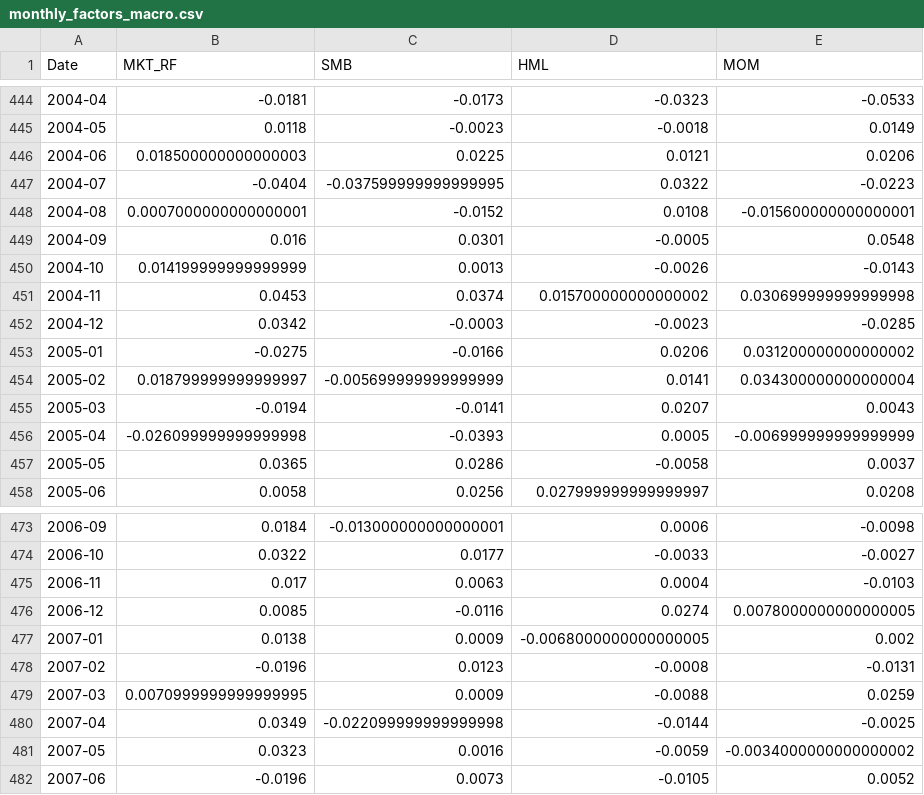
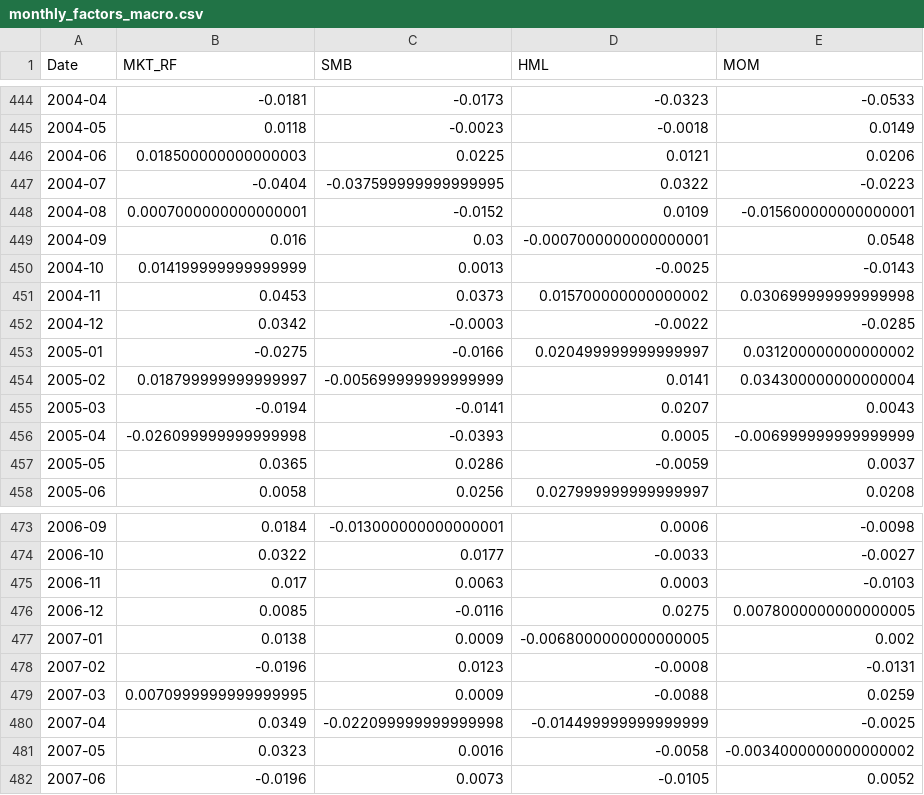
Before and after one commit to AkhileshBhambhani/Quant-Projects, a CSV file: Meucci Black Litterman/monthly_factors_macro.csv, drawn as a sheet; only a part is shown, gaps mark what is left out; the diff names each change by its address in the sheet, - before the commit and + after, or states it on an @@ line.

```diff
--- a/Meucci Black Litterman/monthly_factors_macro.csv
+++ b/Meucci Black Litterman/monthly_factors_macro.csv
-D448 (HML): 0.0108
+D448 (HML): 0.0109
-C449 (SMB): 0.0301
+C449 (SMB): 0.03
-D449 (HML): -0.0005
+D449 (HML): -0.0007000000000000001
-D450 (HML): -0.0026
+D450 (HML): -0.0025
-C451 (SMB): 0.0374
+C451 (SMB): 0.0373
-D452 (HML): -0.0023
+D452 (HML): -0.0022
-D453 (HML): 0.0206
+D453 (HML): 0.020499999999999997
-D457 (HML): -0.0058
+D457 (HML): -0.0059
-D475 (HML): 0.0004
+D475 (HML): 0.0003
-D476 (HML): 0.0274
+D476 (HML): 0.0275
-D480 (HML): -0.0144
+D480 (HML): -0.014499999999999999
-D481 (HML): -0.0059
+D481 (HML): -0.0058
```
Also changed, not shown: 1 other file.
